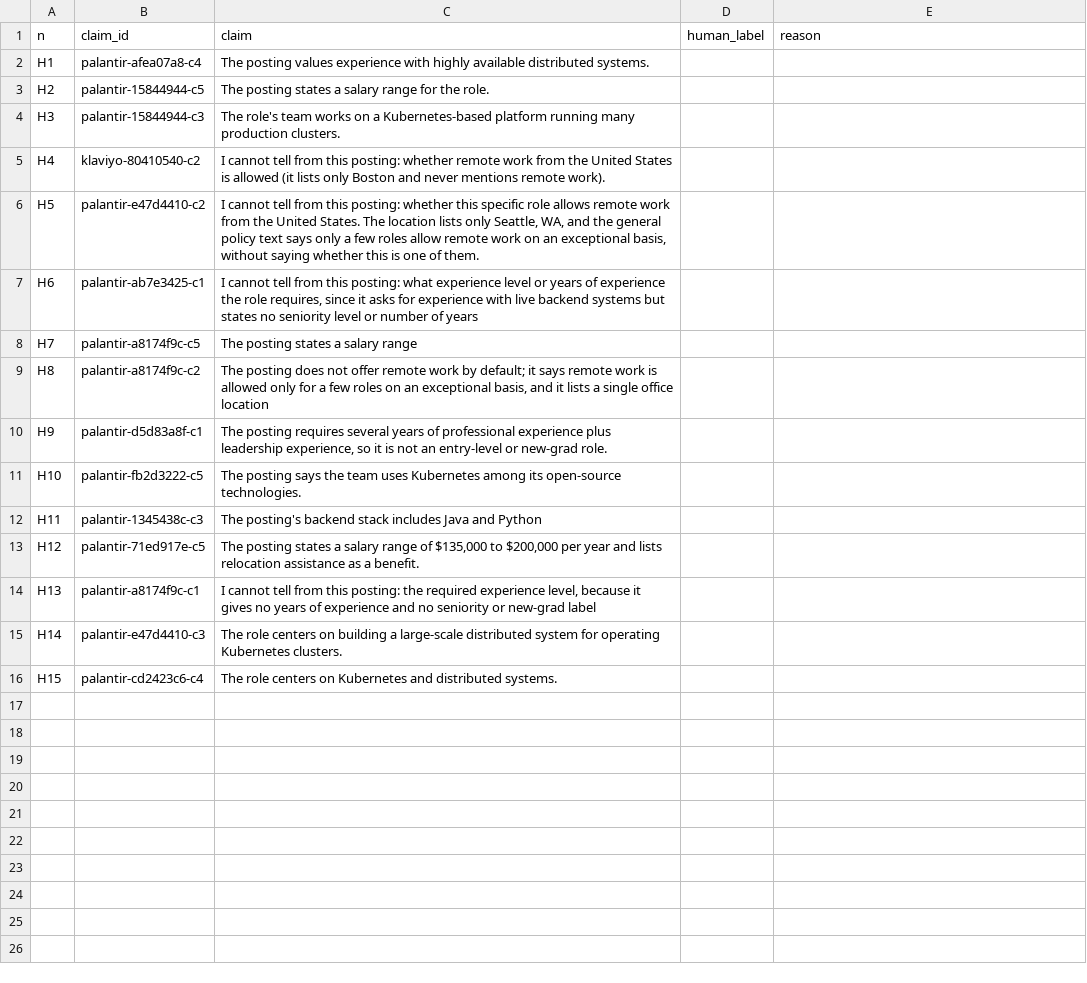
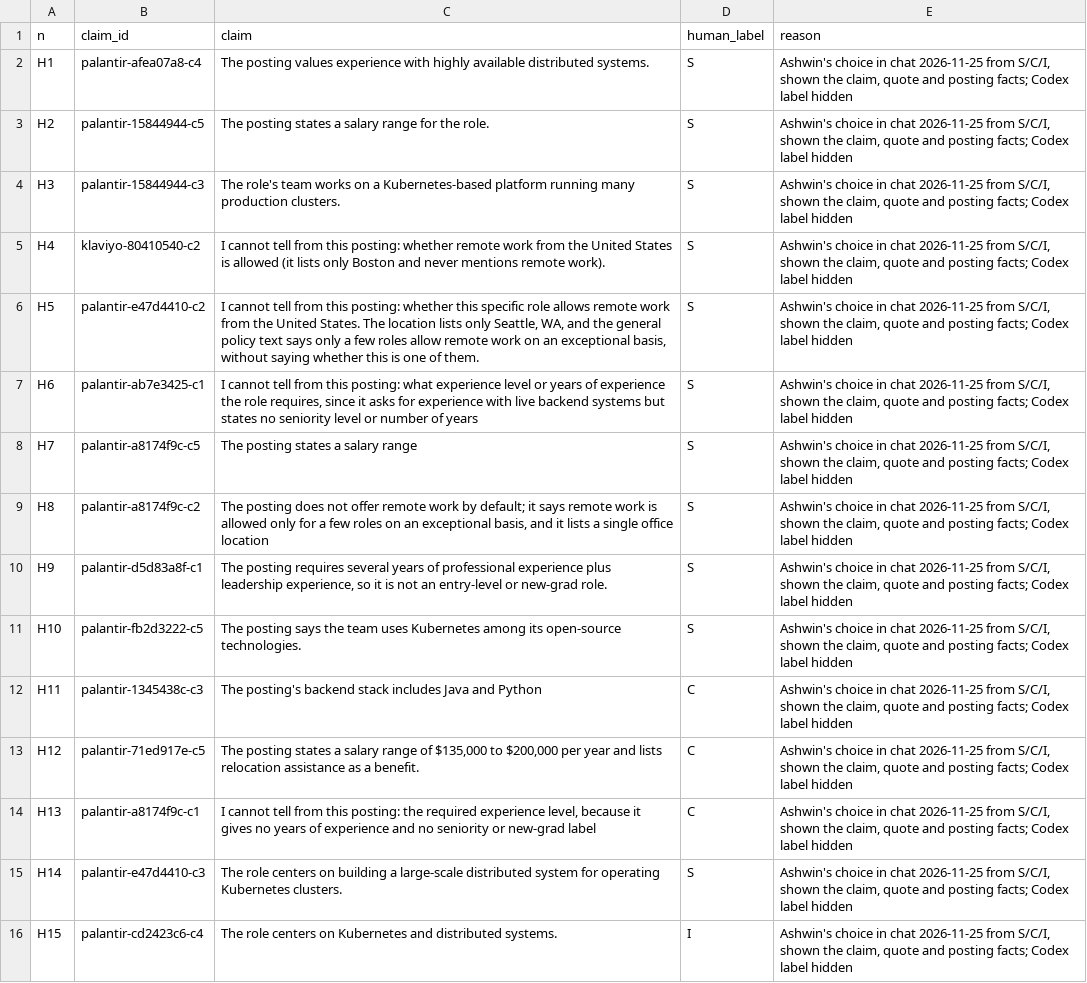
Before and after one commit to nikbearbrown/info-7375-prompt-engineering-for-generative-ai, a CSV file: fall-2026/ashwin-t/js3-filter-tool-score/shortlist/claim-human-sheet.csv, drawn as a sheet; the diff names each change by its address in the sheet, - before the commit and + after, or states it on an @@ line.

```diff
--- a/fall-2026/ashwin-t/js3-filter-tool-score/shortlist/claim-human-sheet.csv
+++ b/fall-2026/ashwin-t/js3-filter-tool-score/shortlist/claim-human-sheet.csv
-D2:D11 (human_label): (empty)
+D2:D11 (human_label): S
-E2:E16 (reason): (empty)
+E2:E16 (reason): Ashwin's choice in chat 2026-11-25 from S/C/I, shown the claim, quote and posting facts; Codex label hidden
-D12:D14 (human_label): (empty)
+D12:D14 (human_label): C
-D15 (human_label): (empty)
+D15 (human_label): S
-D16 (human_label): (empty)
+D16 (human_label): I
```
Also changed, not shown: fall-2026/ashwin-t/js3-filter-tool-score/drafting/hand-score-check.csv, 7 other files.
